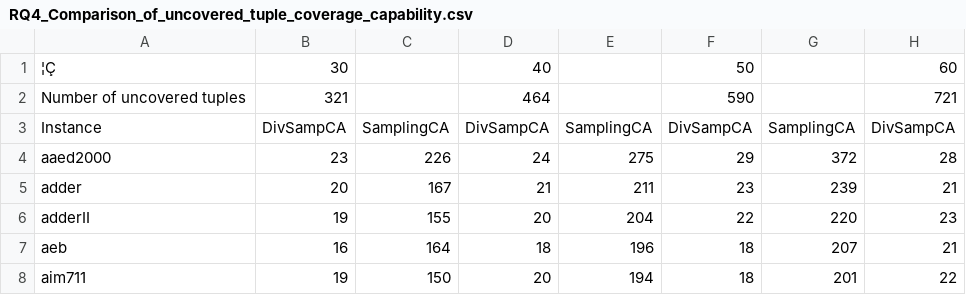
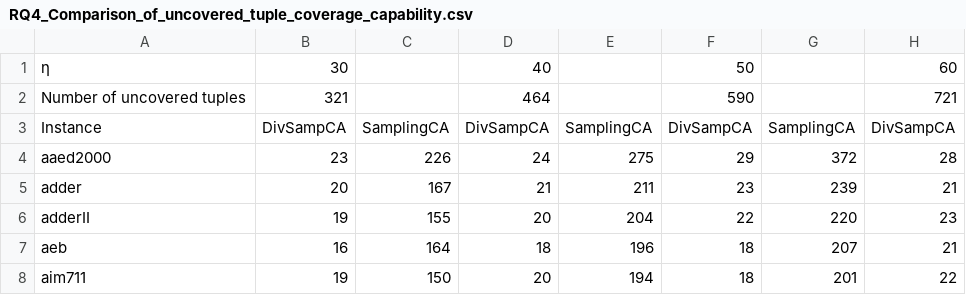
Before and after one commit to ChenKaichen-SCUT/DivSampCA, a CSV file: experimental_results/RQ4_Comparison_of_uncovered_tuple_coverage_capability.csv, drawn as a sheet; only a part is shown; the diff names each change by its address in the sheet, - before the commit and + after, or states it on an @@ line.

```diff
--- a/experimental_results/RQ4_Comparison_of_uncovered_tuple_coverage_capability.csv
+++ b/experimental_results/RQ4_Comparison_of_uncovered_tuple_coverage_capability.csv
-A1: ¦Ç
+A1: η
```
Also changed, not shown: experimental_results/RQ5_Impact_of_hyper_parameter_settings.csv, 1 other file.
